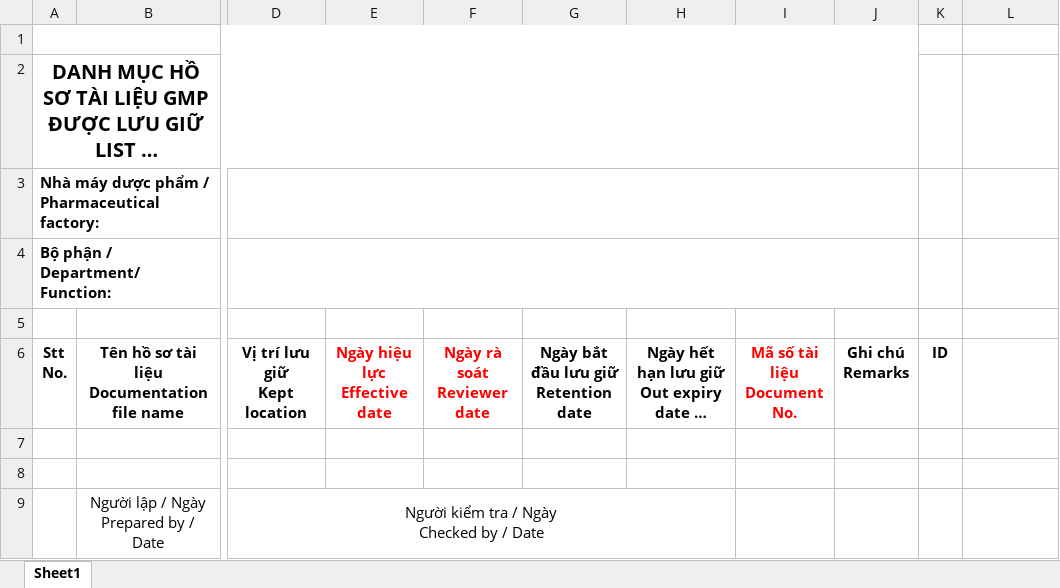
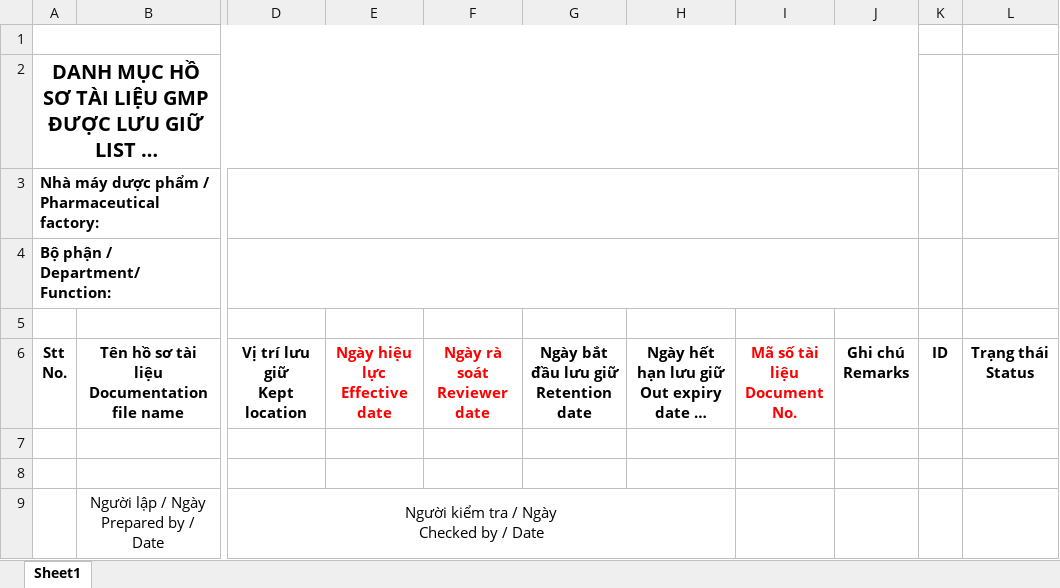
Before and after one commit to lytranuit/qlhs, an Excel workbook: assets/template/template.xlsx, sheet Sheet1, drawn as a sheet; only a part is shown, gaps mark what is left out; long unchanged cells end in …; values as stored, in another font and other column widths than the file's, no borders; charts and pictures not drawn; ↵ is a line break in a cell; the diff names each change by its address in the sheet, - before the commit and + after, or states it on an @@ line.

Commit message:
update template

```diff
--- a/assets/template/template.xlsx (sheet Sheet1)
+++ b/assets/template/template.xlsx (sheet Sheet1)
-L6: (empty)
+L6: Trạng thái ↵ Status
```
Also changed, not shown: assets/template/mau.xlsx, 3 other files.
